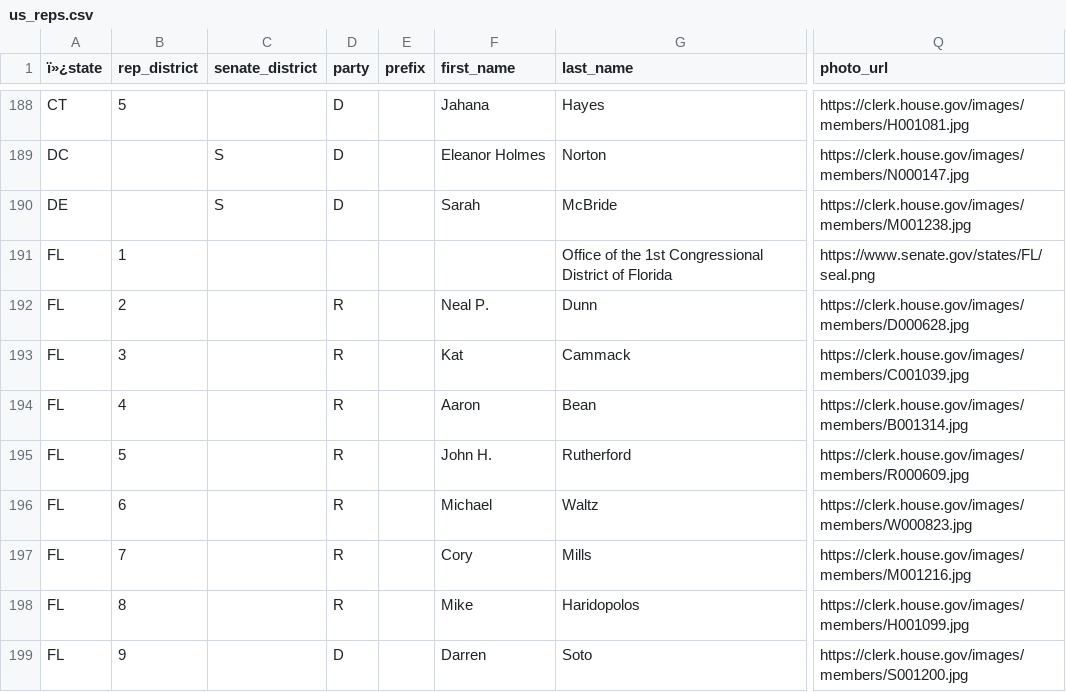
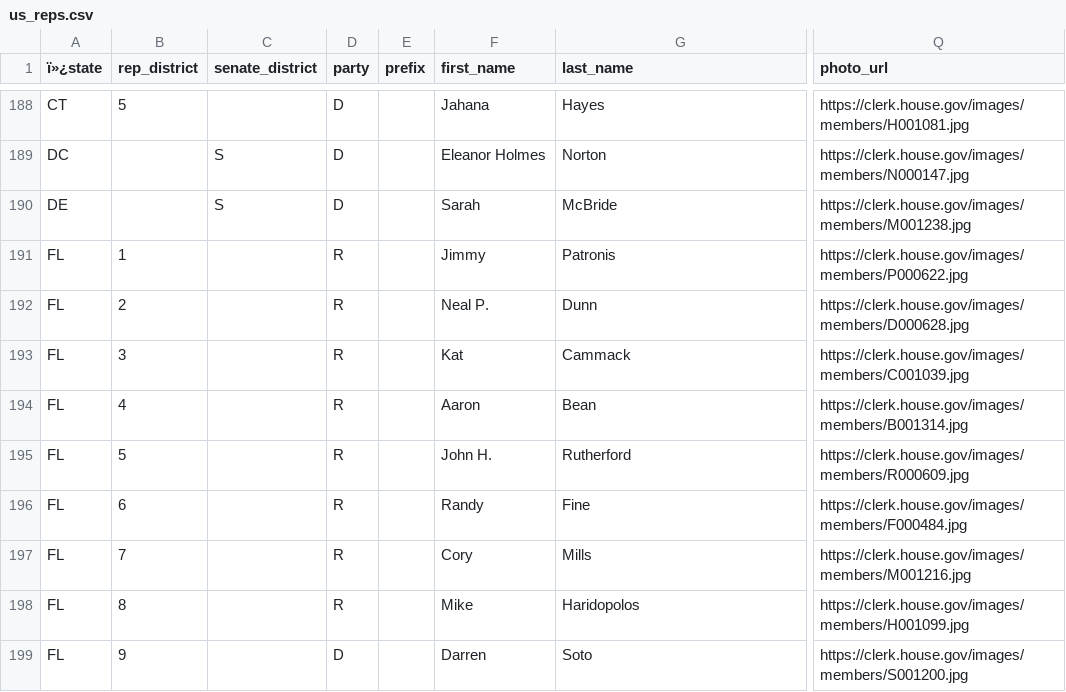
Before and after one commit to MotionMobs/KwikLetters-reps, a CSV file: us_reps.csv, drawn as a sheet; only a part is shown, gaps mark what is left out; the diff names each change by its address in the sheet, - before the commit and + after, or states it on an @@ line.

Commit message:
new file

```diff
--- a/us_reps.csv
+++ b/us_reps.csv
-D191 (party): (empty)
+D191 (party): R
-F191 (first_name): (empty)
+F191 (first_name): Jimmy
-G191 (last_name): Office of the 1st Congressional District of Florida
+G191 (last_name): Patronis
-Q191 (photo_url): https://www.senate.gov/states/FL/seal.png
+Q191 (photo_url): https://clerk.house.gov/images/members/P000622.jpg
-F196 (first_name): Michael
+F196 (first_name): Randy
-G196 (last_name): Waltz
+G196 (last_name): Fine
-Q196 (photo_url): https://clerk.house.gov/images/members/W000823.jpg
+Q196 (photo_url): https://clerk.house.gov/images/members/F000484.jpg
```
